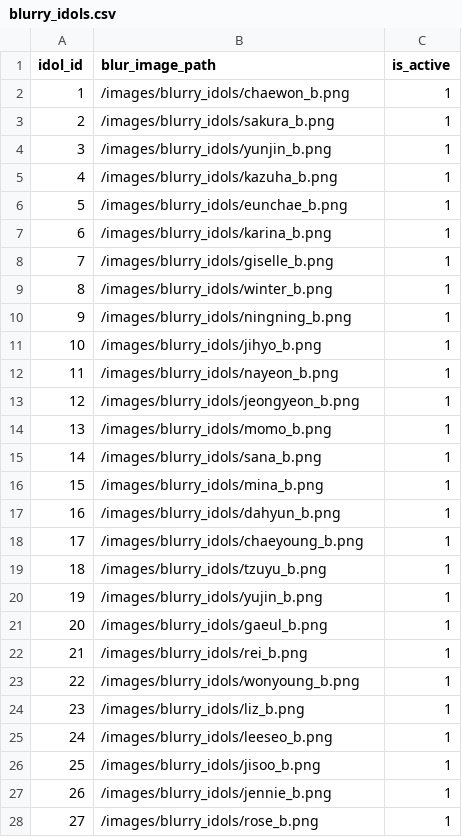
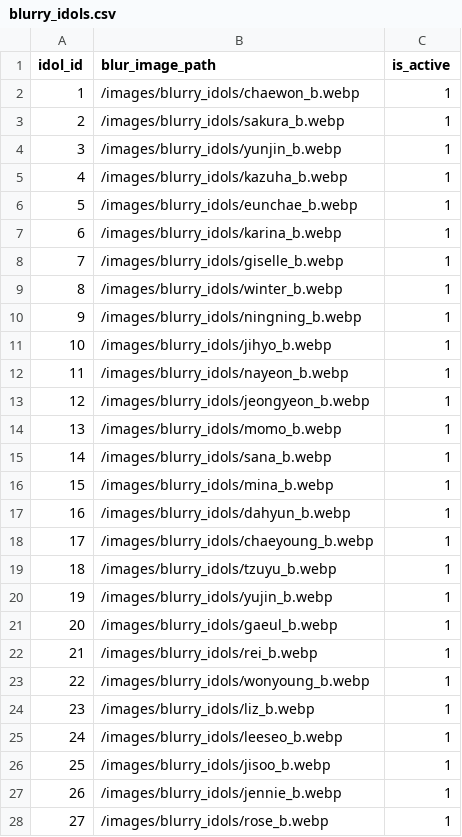
Before and after one commit to ThiagoRoss1/Kpopit, a CSV file: kpopit-backend/data/blurry_idols.csv, drawn as a sheet; only a part is shown; the diff covers the shown part only.

Commit message:
feat: changes .png to .webp
- Changes blurry idols from png to webp.

```diff
--- a/kpopit-backend/data/blurry_idols.csv
+++ b/kpopit-backend/data/blurry_idols.csv
@@ -1,28 +1,28 @@
 idol_id,blur_image_path,is_active
-1,/images/blurry_idols/chaewon_b.png,1
-2,/images/blurry_idols/sakura_b.png,1
-3,/images/blurry_idols/yunjin_b.png,1
-4,/images/blurry_idols/kazuha_b.png,1
-5,/images/blurry_idols/eunchae_b.png,1
-6,/images/blurry_idols/karina_b.png,1
-7,/images/blurry_idols/giselle_b.png,1
-8,/images/blurry_idols/winter_b.png,1
-9,/images/blurry_idols/ningning_b.png,1
-10,/images/blurry_idols/jihyo_b.png,1
-11,/images/blurry_idols/nayeon_b.png,1
-12,/images/blurry_idols/jeongyeon_b.png,1
-13,/images/blurry_idols/momo_b.png,1
-14,/images/blurry_idols/sana_b.png,1
-15,/images/blurry_idols/mina_b.png,1
-16,/images/blurry_idols/dahyun_b.png,1
-17,/images/blurry_idols/chaeyoung_b.png,1
-18,/images/blurry_idols/tzuyu_b.png,1
-19,/images/blurry_idols/yujin_b.png,1
-20,/images/blurry_idols/gaeul_b.png,1
-21,/images/blurry_idols/rei_b.png,1
-22,/images/blurry_idols/wonyoung_b.png,1
-23,/images/blurry_idols/liz_b.png,1
-24,/images/blurry_idols/leeseo_b.png,1
-25,/images/blurry_idols/jisoo_b.png,1
-26,/images/blurry_idols/jennie_b.png,1
-27,/images/blurry_idols/rose_b.png,1
+1,/images/blurry_idols/chaewon_b.webp,1
+2,/images/blurry_idols/sakura_b.webp,1
+3,/images/blurry_idols/yunjin_b.webp,1
+4,/images/blurry_idols/kazuha_b.webp,1
+5,/images/blurry_idols/eunchae_b.webp,1
+6,/images/blurry_idols/karina_b.webp,1
+7,/images/blurry_idols/giselle_b.webp,1
+8,/images/blurry_idols/winter_b.webp,1
+9,/images/blurry_idols/ningning_b.webp,1
+10,/images/blurry_idols/jihyo_b.webp,1
+11,/images/blurry_idols/nayeon_b.webp,1
+12,/images/blurry_idols/jeongyeon_b.webp,1
+13,/images/blurry_idols/momo_b.webp,1
+14,/images/blurry_idols/sana_b.webp,1
+15,/images/blurry_idols/mina_b.webp,1
+16,/images/blurry_idols/dahyun_b.webp,1
+17,/images/blurry_idols/chaeyoung_b.webp,1
+18,/images/blurry_idols/tzuyu_b.webp,1
+19,/images/blurry_idols/yujin_b.webp,1
+20,/images/blurry_idols/gaeul_b.webp,1
+21,/images/blurry_idols/rei_b.webp,1
+22,/images/blurry_idols/wonyoung_b.webp,1
+23,/images/blurry_idols/liz_b.webp,1
+24,/images/blurry_idols/leeseo_b.webp,1
+25,/images/blurry_idols/jisoo_b.webp,1
+26,/images/blurry_idols/jennie_b.webp,1
+27,/images/blurry_idols/rose_b.webp,1
```
Also changed, not shown: 28 edited cells elsewhere in this file.
